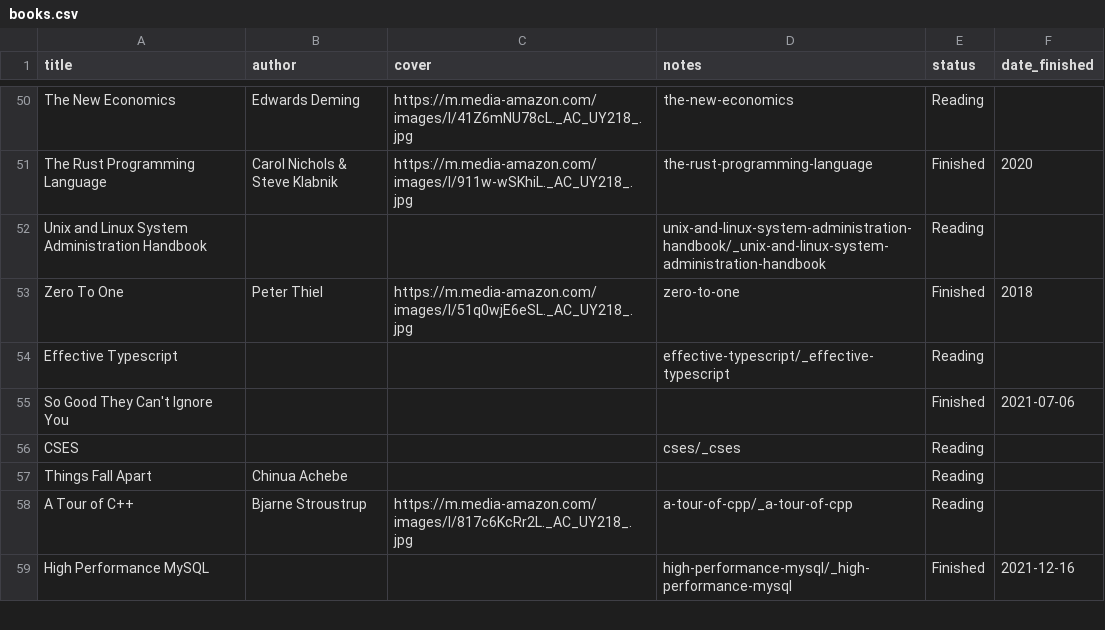
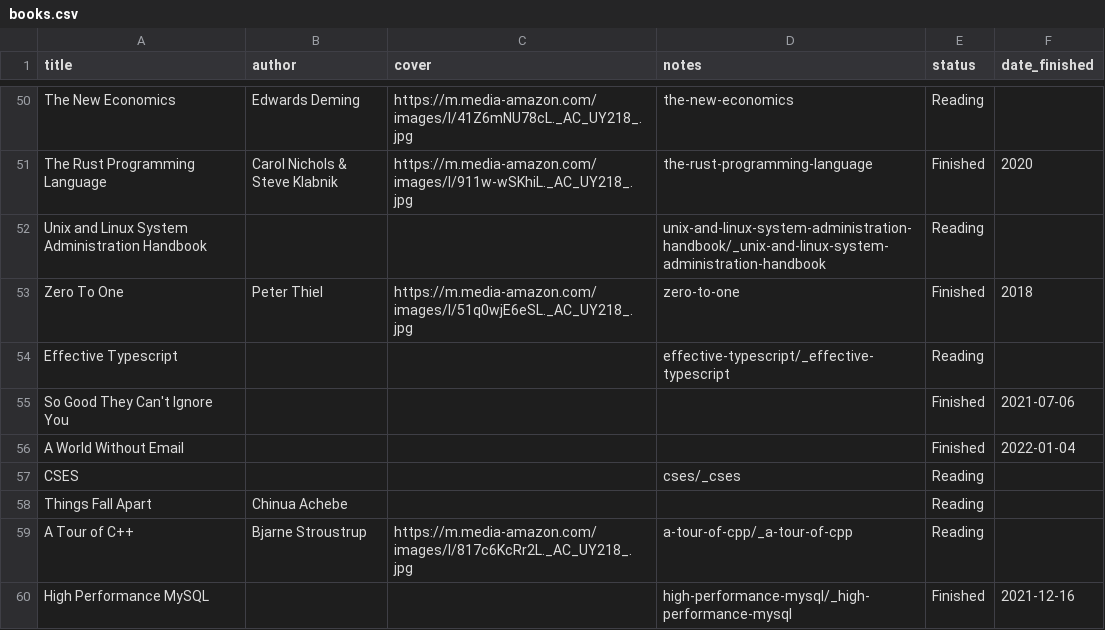
Before and after one commit to Takashiidobe/notes, a CSV file: _data/books.csv, drawn as a sheet; only a part is shown, gaps mark what is left out.

```diff
--- a/_data/books.csv
+++ b/_data/books.csv
@@ -55,2 +55,3 @@ title,author,cover,notes,status,date_finished
 "So Good They Can't Ignore You",,,,Finished,2021-07-06
+"A World Without Email",,,,Finished,2022-01-04
 "CSES",,,cses/_cses,Reading,
```
Also changed, not shown: 7 other files.
